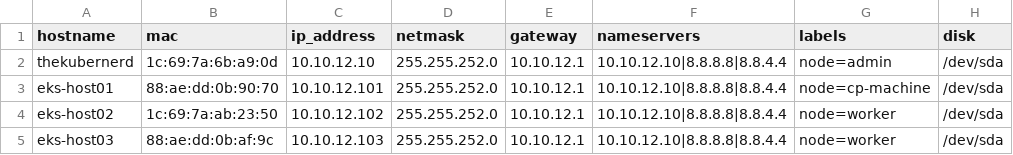
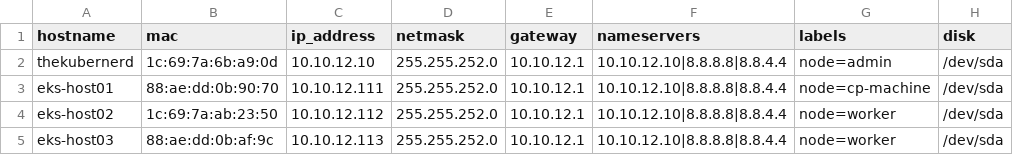
Before and after one commit to cloudxabide/kubernerdes.bak, a CSV file: Files/hardware-1_2.csv, drawn as a sheet.

```diff
--- a/Files/hardware-1_2.csv
+++ b/Files/hardware-1_2.csv
@@ -2,4 +2,4 @@ hostname,mac,ip_address,netmask,gateway,nameservers,labels,disk
 thekubernerd,1c:69:7a:6b:a9:0d,10.10.12.10,255.255.252.0,10.10.12.1,10.10.12.10|8.8.8.8|8.8.4.4,node=admin,/dev/sda
-eks-host01,88:ae:dd:0b:90:70,10.10.12.101,255.255.252.0,10.10.12.1,10.10.12.10|8.8.8.8|8.8.4.4,node=cp-machine,/dev/sda
-eks-host02,1c:69:7a:ab:23:50,10.10.12.102,255.255.252.0,10.10.12.1,10.10.12.10|8.8.8.8|8.8.4.4,node=worker,/dev/sda
-eks-host03,88:ae:dd:0b:af:9c,10.10.12.103,255.255.252.0,10.10.12.1,10.10.12.10|8.8.8.8|8.8.4.4,node=worker,/dev/sda
+eks-host01,88:ae:dd:0b:90:70,10.10.12.111,255.255.252.0,10.10.12.1,10.10.12.10|8.8.8.8|8.8.4.4,node=cp-machine,/dev/sda
+eks-host02,1c:69:7a:ab:23:50,10.10.12.112,255.255.252.0,10.10.12.1,10.10.12.10|8.8.8.8|8.8.4.4,node=worker,/dev/sda
+eks-host03,88:ae:dd:0b:af:9c,10.10.12.113,255.255.252.0,10.10.12.1,10.10.12.10|8.8.8.8|8.8.4.4,node=worker,/dev/sda
```
Also changed, not shown: Files/hardware-3_0.csv, Files/hardware.csv, 5 other files.
